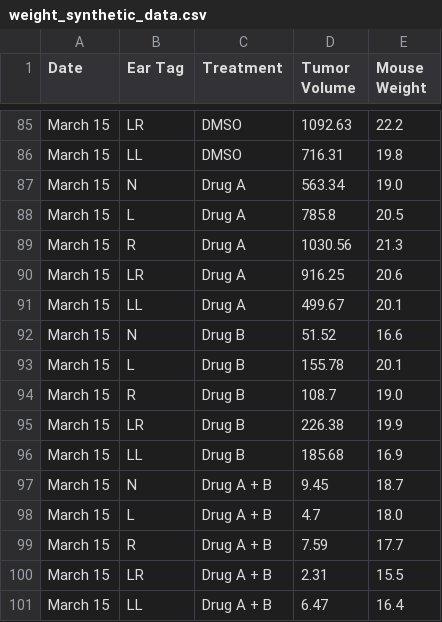
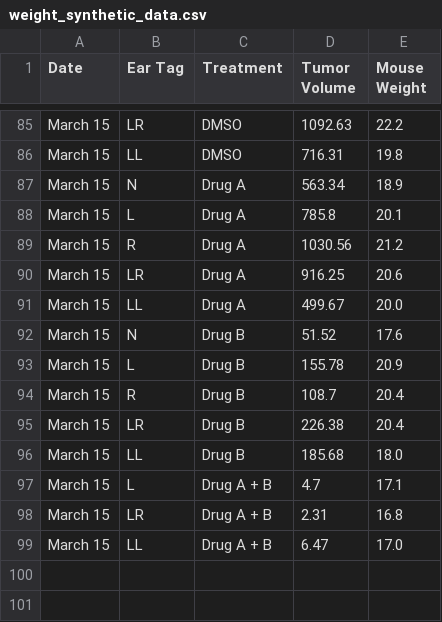
Before and after one commit to sciOmics/mouseExperiment, a CSV file: data-raw/weight_synthetic_data.csv, drawn as a sheet; only a part is shown, gaps mark what is left out; the diff covers the shown part only.

```diff
--- a/data-raw/weight_synthetic_data.csv
+++ b/data-raw/weight_synthetic_data.csv
@@ -86,16 +86,14 @@ March 15,LR,DMSO,1092.63,22.2
 March 15,LL,DMSO,716.31,19.8
-March 15,N,Drug A,563.34,19.0
-March 15,L,Drug A,785.8,20.5
-March 15,R,Drug A,1030.56,21.3
+March 15,N,Drug A,563.34,18.9
+March 15,L,Drug A,785.8,20.1
+March 15,R,Drug A,1030.56,21.2
 March 15,LR,Drug A,916.25,20.6
-March 15,LL,Drug A,499.67,20.1
-March 15,N,Drug B,51.52,16.6
-March 15,L,Drug B,155.78,20.1
-March 15,R,Drug B,108.7,19.0
-March 15,LR,Drug B,226.38,19.9
-March 15,LL,Drug B,185.68,16.9
-March 15,N,Drug A + B,9.45,18.7
-March 15,L,Drug A + B,4.7,18.0
-March 15,R,Drug A + B,7.59,17.7
-March 15,LR,Drug A + B,2.31,15.5
-March 15,LL,Drug A + B,6.47,16.4
+March 15,LL,Drug A,499.67,20.0
+March 15,N,Drug B,51.52,17.6
+March 15,L,Drug B,155.78,20.9
+March 15,R,Drug B,108.7,20.4
+March 15,LR,Drug B,226.38,20.4
+March 15,LL,Drug B,185.68,18.0
+March 15,L,Drug A + B,4.7,17.1
+March 15,LR,Drug A + B,2.31,16.8
+March 15,LL,Drug A + B,6.47,17.0
```
Also changed, not shown: 38 edited cells elsewhere in this file, inst/sample_data/weight_synthetic_data.csv, 11 other files.
